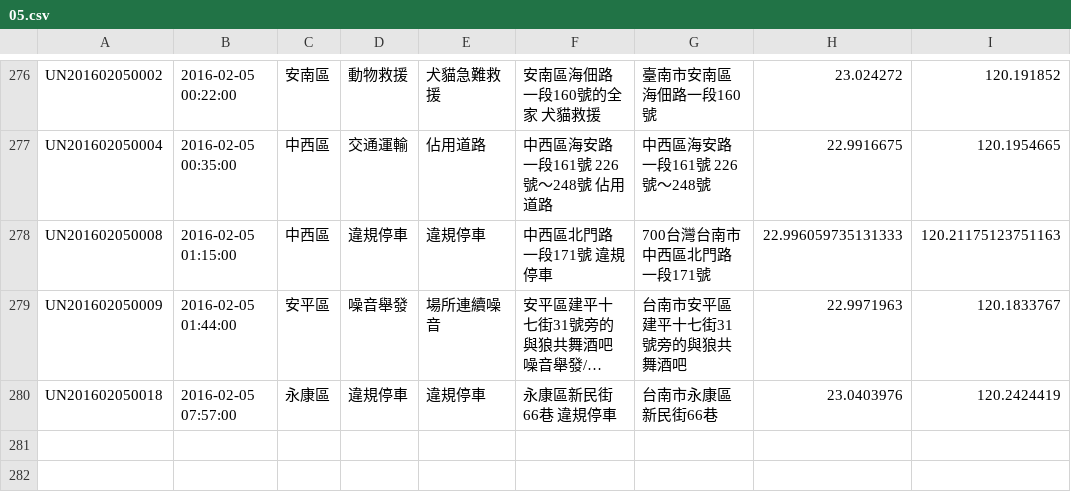
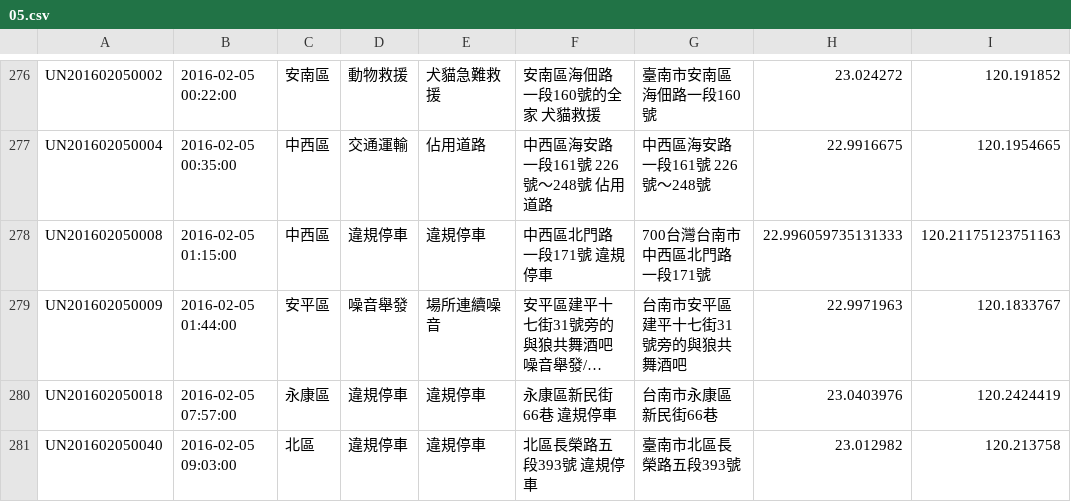
Before and after one commit to kiang/tainan_1999_map, a CSV file: data/2016/05.csv, drawn as a sheet; only a part is shown, gaps mark what is left out; long unchanged cells end in …; the diff names each change by its address in the sheet, - before the commit and + after, or states it on an @@ line.

```diff
--- a/data/2016/05.csv
+++ b/data/2016/05.csv
+row 281: UN201602050040 | 2016-02-05 09:03:00 | 北區 | 違規停車 | 違規停車 | 北區長榮路五段393號 違規停車 | 臺南市北區長榮路五段393號 | 23.012982 | 120.213758
```
Also changed, not shown: 1 other file.
